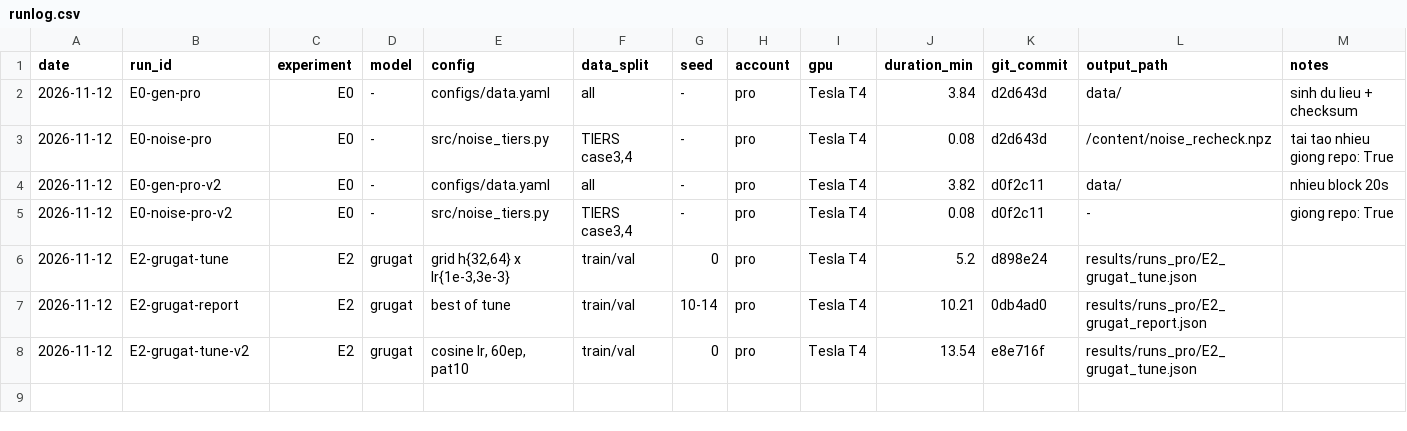
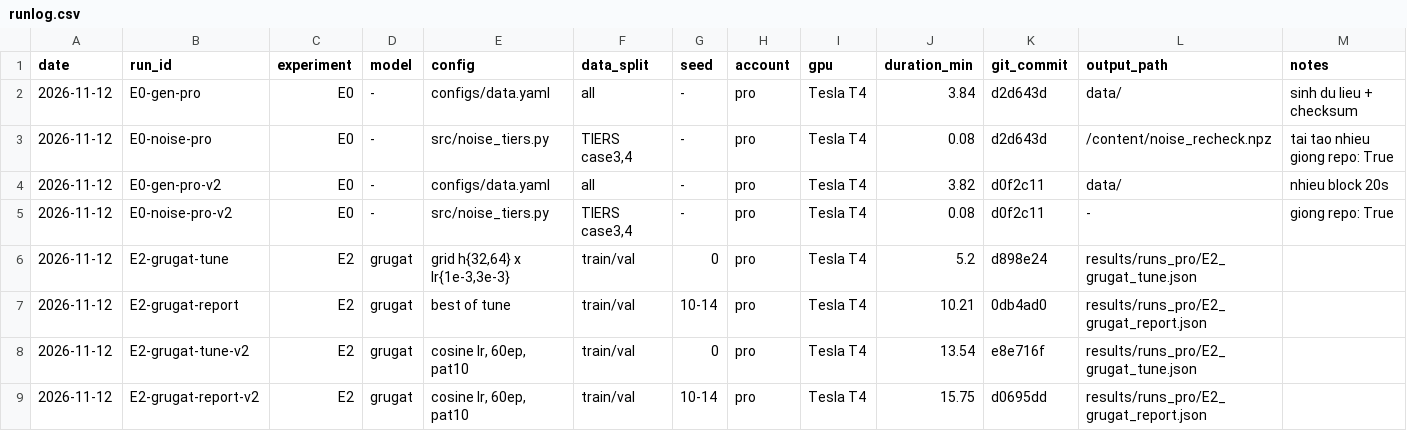
Before and after one commit to Ciaranguyen/rover-fault-detection, a CSV file: results/runs_pro/runlog.csv, drawn as a sheet; the diff names each change by its address in the sheet, - before the commit and + after, or states it on an @@ line.

Commit message:
E2: GRU+GAT report v2 (pro)

```diff
--- a/results/runs_pro/runlog.csv
+++ b/results/runs_pro/runlog.csv
+row 9: 2026-11-12 | E2-grugat-report-v2 | E2 | grugat | cosine lr, 60ep, pat10 | train/val | 10-14 | pro | Tesla T4 | 15.75 | d0695dd | results/runs_pro/E2_grugat_report.json
```
Also changed, not shown: 6 other files.
